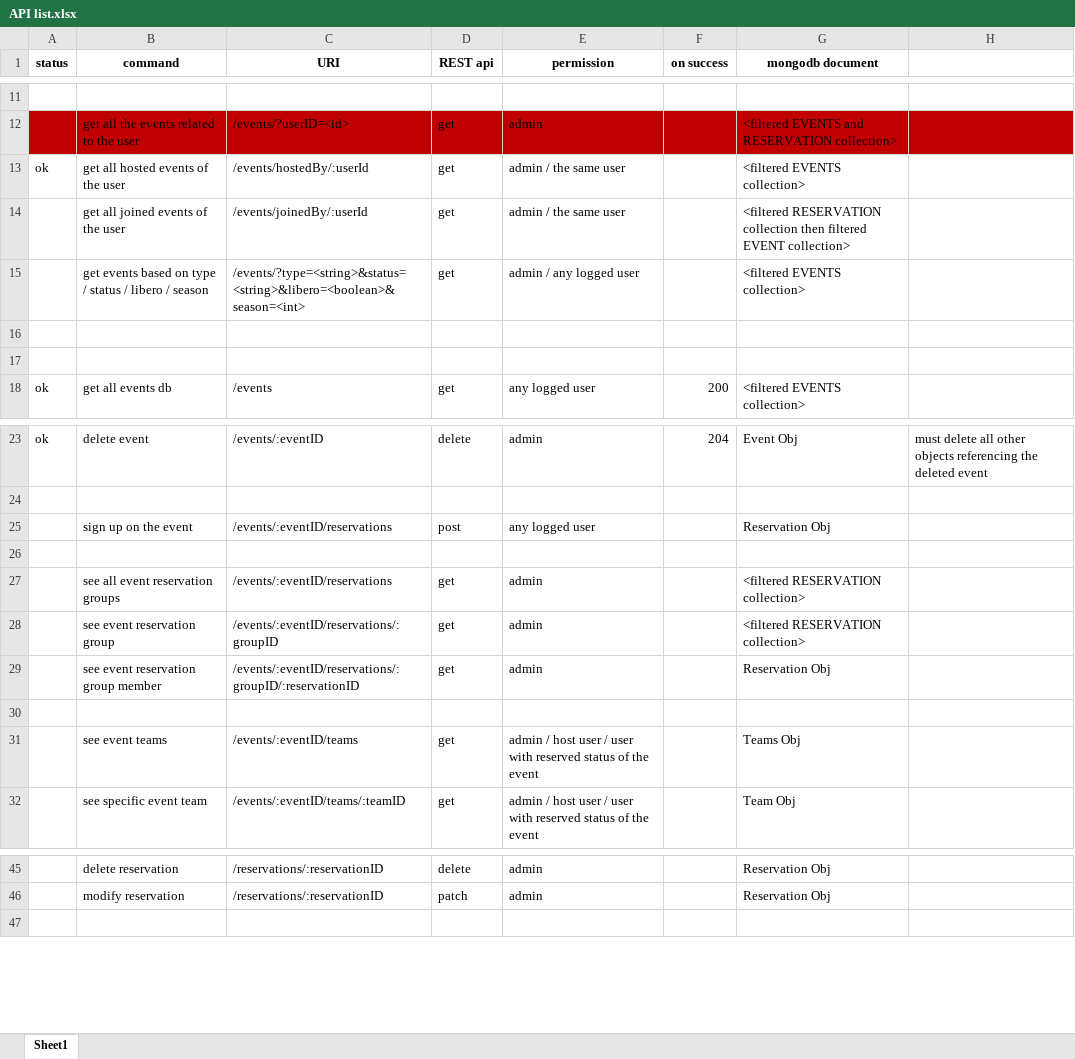
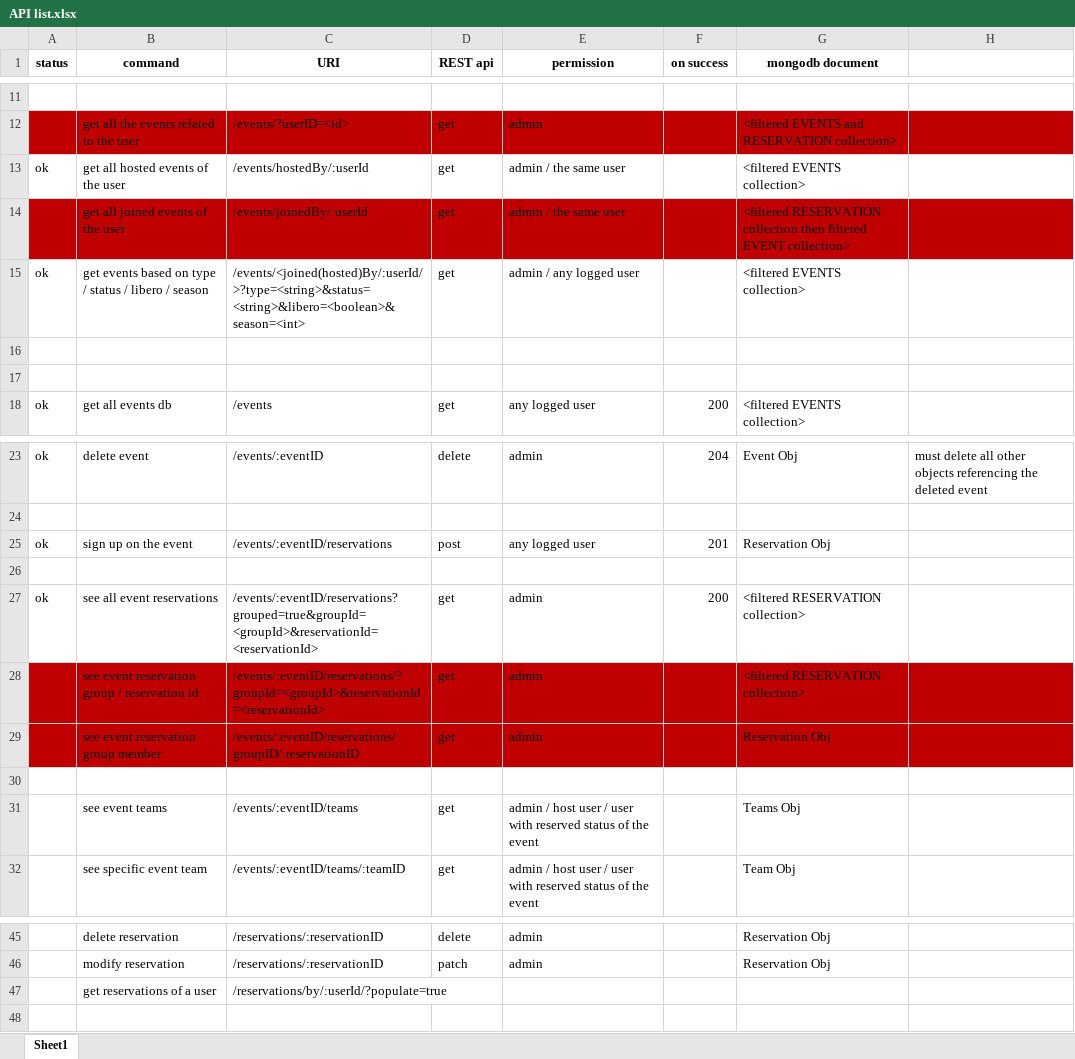
Before and after one commit to evcruz3/VPlay, an Excel workbook: API list.xlsx, sheet Sheet1, drawn as a sheet; only a part is shown, gaps mark what is left out; values as stored, in another font and other column widths than the file's, no borders; the diff names each change by its address in the sheet, - before the commit and + after, or states it on an @@ line.

```diff
--- a/API list.xlsx (sheet Sheet1)
+++ b/API list.xlsx (sheet Sheet1)
-A14:H14 fill: none
+A14:H14 fill: #C00000
-A15 (status): (empty)
+A15 (status): ok
-C15 (URI): /events/?type=<string>&status=<string>&libero=<boolean>&season=<int>
+C15 (URI): /events/<joined(hosted)By/:userId/>?type=<string>&status=<string>&libero=<boolean>&season=<int>
-A25 (status): (empty)
+A25 (status): ok
-F25 (on success): (empty)
+F25 (on success): 201
-A27 (status): (empty)
+A27 (status): ok
-B27 (command): see all event reservation groups
+B27 (command): see all event reservations
-C27 (URI): /events/:eventID/reservations
+C27 (URI): /events/:eventID/reservations?grouped=true&groupId=<groupId>&reservationId=<reservationId>
-F27 (on success): (empty)
+F27 (on success): 200
-A28:H29 fill: none
+A28:H29 fill: #C00000
-B28 (command): see event reservation group
+B28 (command): see event reservation group / reservation id
-C28 (URI): /events/:eventID/reservations/:groupID
+C28 (URI): /events/:eventID/reservations/?groupId=<groupId>&reservationId=<reservationId>
+row 47:  | get reservations of a user | /reservations/by/:userId/?populate=true
```
Also changed, not shown: 3 other files.
